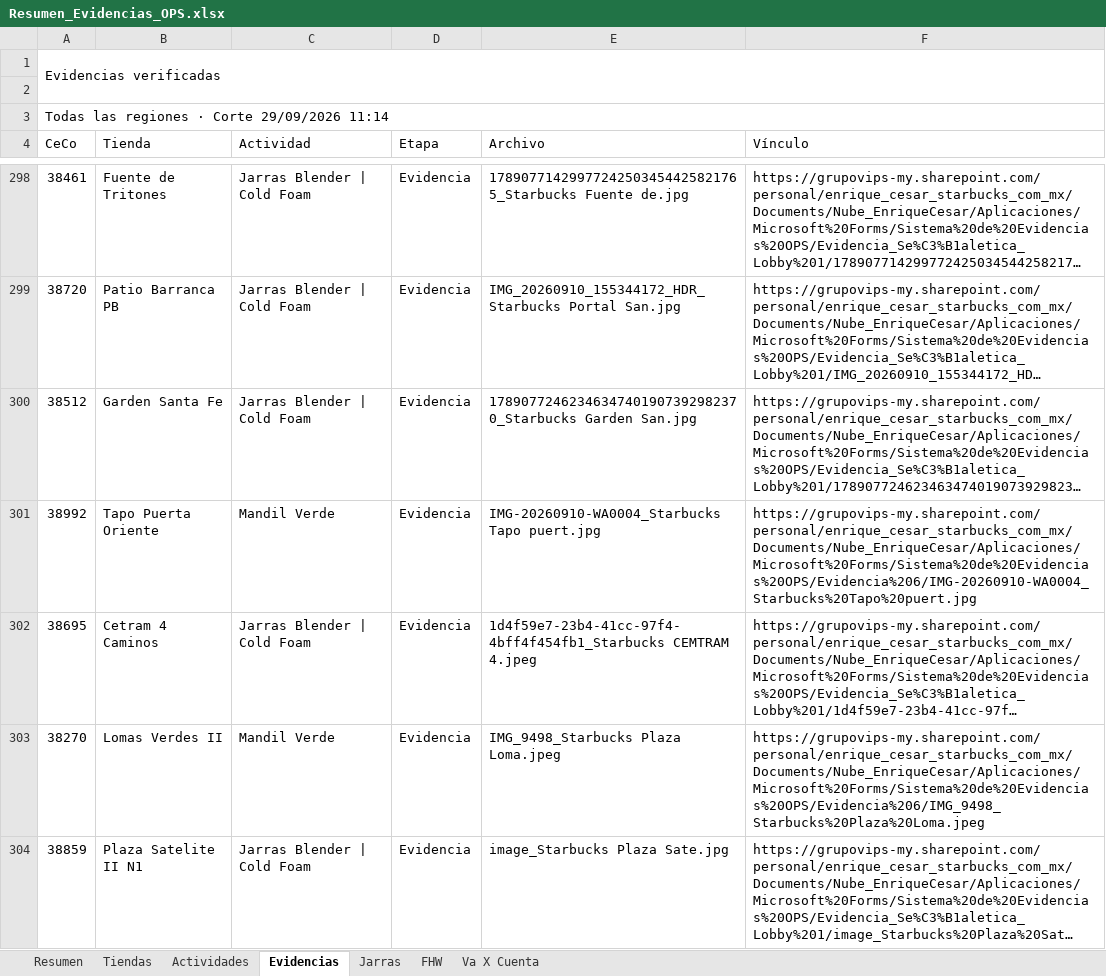
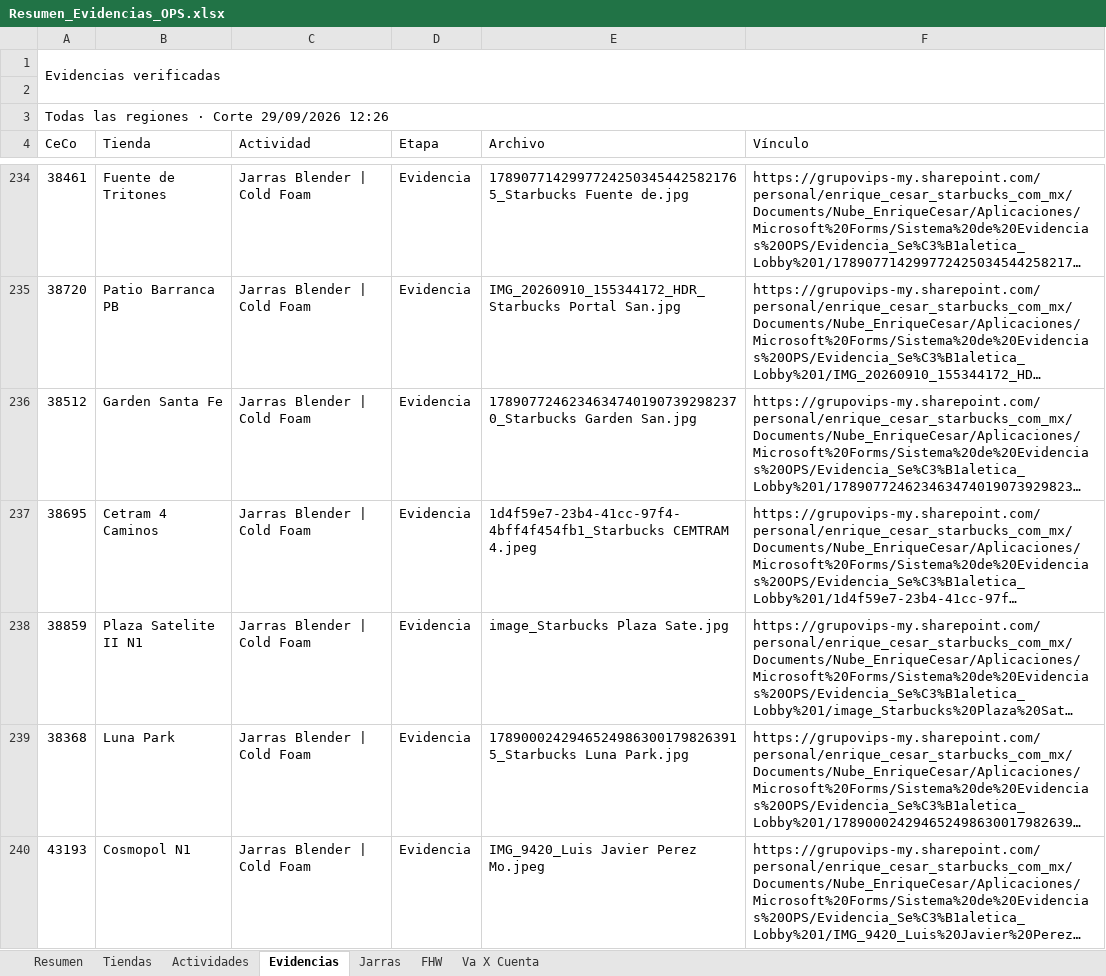
Before and after one commit to sbx-mex/Sistemas_Evidencias_Ops, an Excel workbook: exports/Resumen_Evidencias_OPS.xlsx, sheet Evidencias, drawn as a sheet; only a part is shown, gaps mark what is left out; the shorter side is filled out with more unchanged rows; long unchanged cells end in …; values as stored, in another font and other column widths than the file's, no cell formats; removed rows and columns are numbered as before the commit, all else as after; the diff covers the shown part only; the diff names each change by its address in the sheet, - before the commit and + after, or states it on an @@ line.

```diff
--- a/exports/Resumen_Evidencias_OPS.xlsx (sheet Evidencias)
+++ b/exports/Resumen_Evidencias_OPS.xlsx (sheet Evidencias)
-A3 (CeCo): Todas las regiones · Corte 29/09/2026 11:14
+A3 (CeCo): Todas las regiones · Corte 29/09/2026 12:26
-row 301: 38992 | Tapo Puerta Oriente | Mandil Verde | Evidencia | IMG-20260910-WA0004_Starbucks Tapo puert.jpg | https://grupovips-my.sharepoint.com/personal/enrique_cesar_starbucks_com_mx/Documents/Nube_EnriqueCesar/Aplicaciones/Microsoft%20Forms/Sistema%20de%20Evidencias%20OPS/Evidencia%206/IMG-20260910-WA0004_Starbucks%20Tapo%20puert.jpg
-row 303: 38270 | Lomas Verdes II | Mandil Verde | Evidencia | IMG_9498_Starbucks Plaza Loma.jpeg | https://grupovips-my.sharepoint.com/personal/enrique_cesar_starbucks_com_mx/Documents/Nube_EnriqueCesar/Aplicaciones/Microsoft%20Forms/Sistema%20de%20Evidencias%20OPS/Evidencia%206/IMG_9498_Starbucks%20Plaza%20Loma.jpeg
```
Also changed, not shown: 16 added rows and 218 removed rows elsewhere in this sheet, sheet Tiendas, sheet FHW, sheet Resumen, sheet Actividades, sheet Va X Cuenta, sheet Jarras, cell formats, 13 other files.
